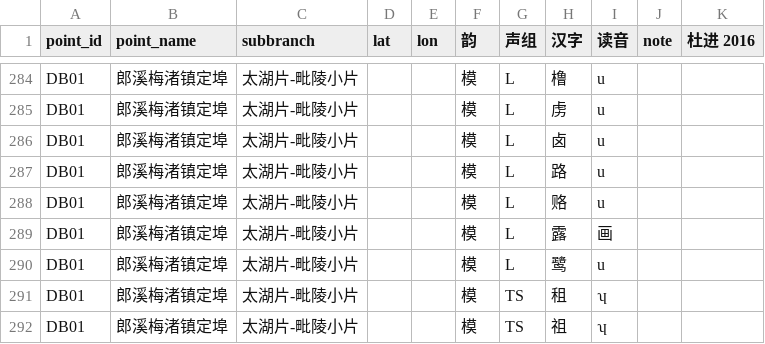
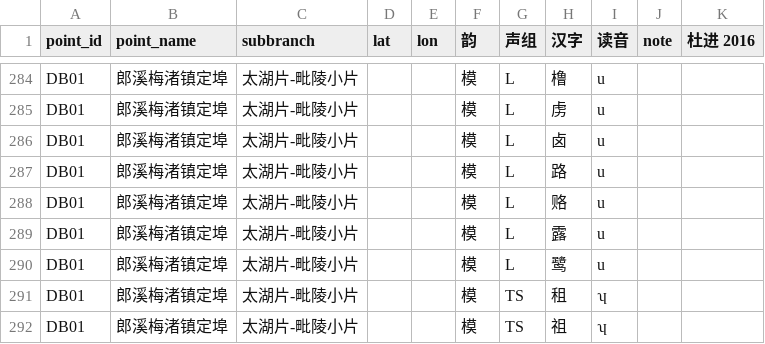
Before and after one commit to AcousticloverFUlI/wuyu_vowel_chain, a CSV file: data_raw/points/DB01_郎溪定埠.csv, drawn as a sheet; only a part is shown, gaps mark what is left out.

```diff
--- a/data_raw/points/DB01_郎溪定埠.csv
+++ b/data_raw/points/DB01_郎溪定埠.csv
@@ -288,3 +288,3 @@ DB01,郎溪梅渚镇定埠,太湖片-毗陵小片,,,模,L,路,u,,
 DB01,郎溪梅渚镇定埠,太湖片-毗陵小片,,,模,L,赂,u,,
-DB01,郎溪梅渚镇定埠,太湖片-毗陵小片,,,模,L,露,画,,
+DB01,郎溪梅渚镇定埠,太湖片-毗陵小片,,,模,L,露,u,,
 DB01,郎溪梅渚镇定埠,太湖片-毗陵小片,,,模,L,鹭,u,,
```
Also changed, not shown: data_raw/points/JY01_江阴.csv, 18 other files.
